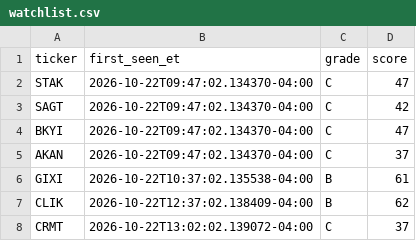
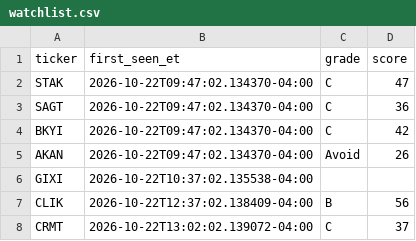
Before and after one commit to aligaam2-art/pennybot, a CSV file: journal/days/2026-10-22/watchlist.csv, drawn as a sheet.

```diff
--- a/journal/days/2026-10-22/watchlist.csv
+++ b/journal/days/2026-10-22/watchlist.csv
@@ -2,7 +2,7 @@ ticker,first_seen_et,grade,score
 STAK,2026-10-22T09:47:02.134370-04:00,C,47
-SAGT,2026-10-22T09:47:02.134370-04:00,C,42
-BKYI,2026-10-22T09:47:02.134370-04:00,C,47
-AKAN,2026-10-22T09:47:02.134370-04:00,C,37
-GIXI,2026-10-22T10:37:02.135538-04:00,B,61
-CLIK,2026-10-22T12:37:02.138409-04:00,B,62
+SAGT,2026-10-22T09:47:02.134370-04:00,C,36
+BKYI,2026-10-22T09:47:02.134370-04:00,C,42
+AKAN,2026-10-22T09:47:02.134370-04:00,Avoid,26
+GIXI,2026-10-22T10:37:02.135538-04:00,,
+CLIK,2026-10-22T12:37:02.138409-04:00,B,56
 CRMT,2026-10-22T13:02:02.139072-04:00,C,37
```
Also changed, not shown: journal/days/2026-10-22/movers.csv, 1 other file.
